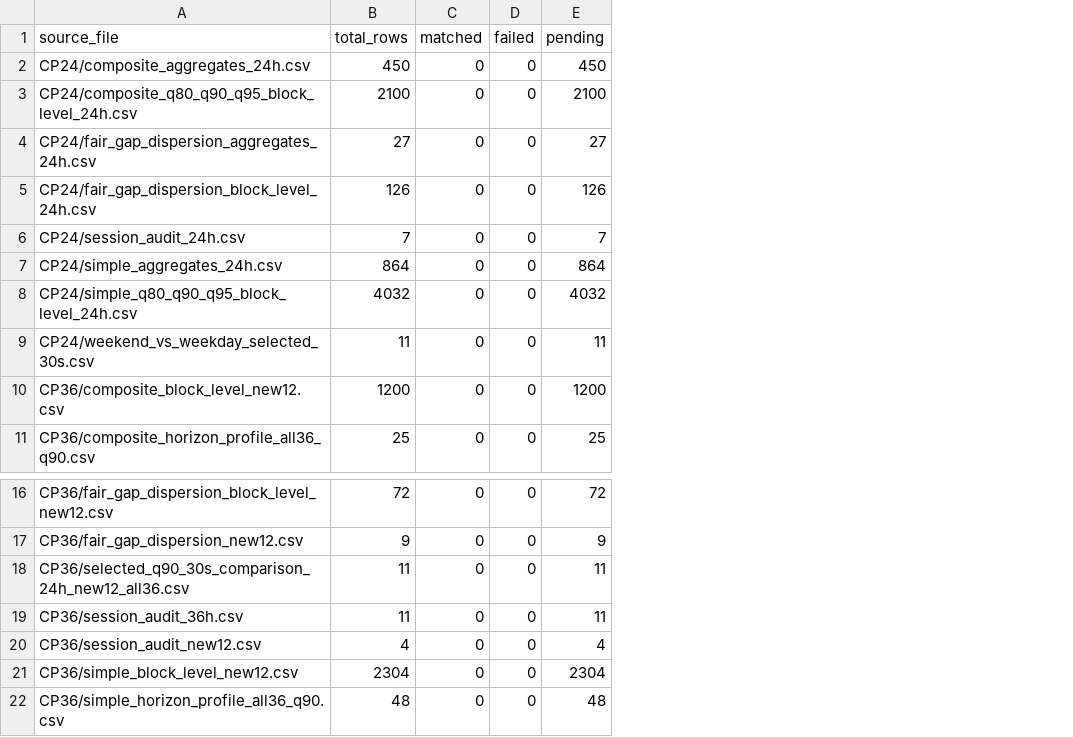
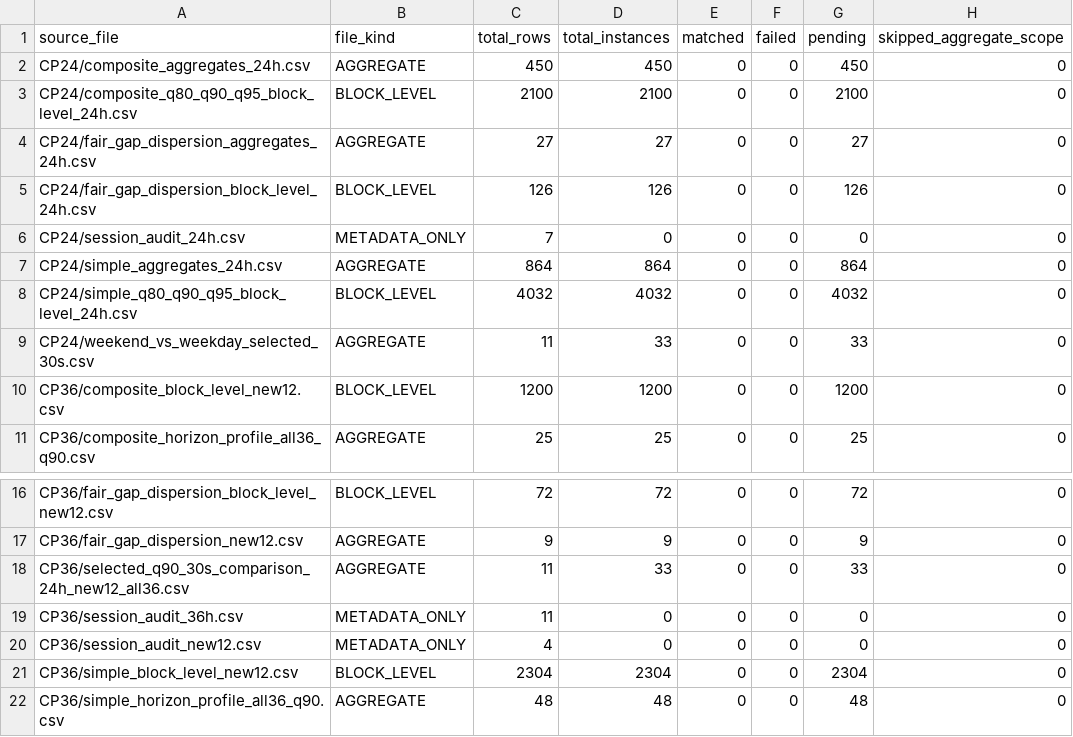
Before and after one commit to alexiptv82/SuperBot-Research-Console, a CSV file: backend/recovery/reports/golden_regression_summary.csv, drawn as a sheet; only a part is shown, gaps mark what is left out; addresses are those after the commit; the diff names each change by its address in the sheet, - before the commit and + after, or states it on an @@ line.

```diff
--- a/backend/recovery/reports/golden_regression_summary.csv
+++ b/backend/recovery/reports/golden_regression_summary.csv
+column B (file_kind), rows 2-11: AGGREGATE | BLOCK_LEVEL | AGGREGATE | BLOCK_LEVEL | METADATA_ONLY | AGGREGATE | BLOCK_LEVEL | AGGREGATE | BLOCK_LEVEL | AGGREGATE; rows 16-22: BLOCK_LEVEL | AGGREGATE | AGGREGATE | METADATA_ONLY | METADATA_ONLY | BLOCK_LEVEL | AGGREGATE
+column D (total_instances), rows 2-11: 450 | 2100 | 27 | 126 | 0 | 864 | 4032 | 33 | 1200 | 25; rows 16-22: 72 | 9 | 33 | 0 | 0 | 2304 | 48
+column H (skipped_aggregate_scope), rows 2-11: all 0; rows 16-22: all 0
-G6 (pending): 7
+G6 (pending): 0
-G9 (pending): 11
+G9 (pending): 33
-G18 (pending): 11
+G18 (pending): 33
-G19 (pending): 11
+G19 (pending): 0
-G20 (pending): 4
+G20 (pending): 0
```
Also changed, not shown: 16 other files.
